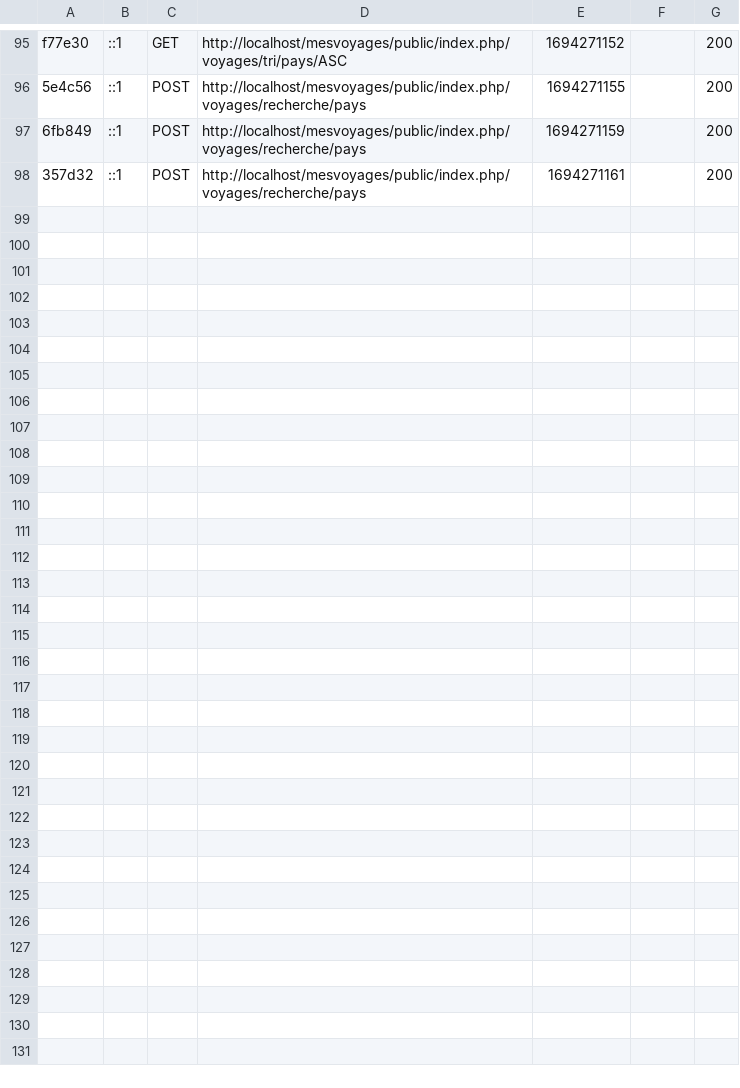
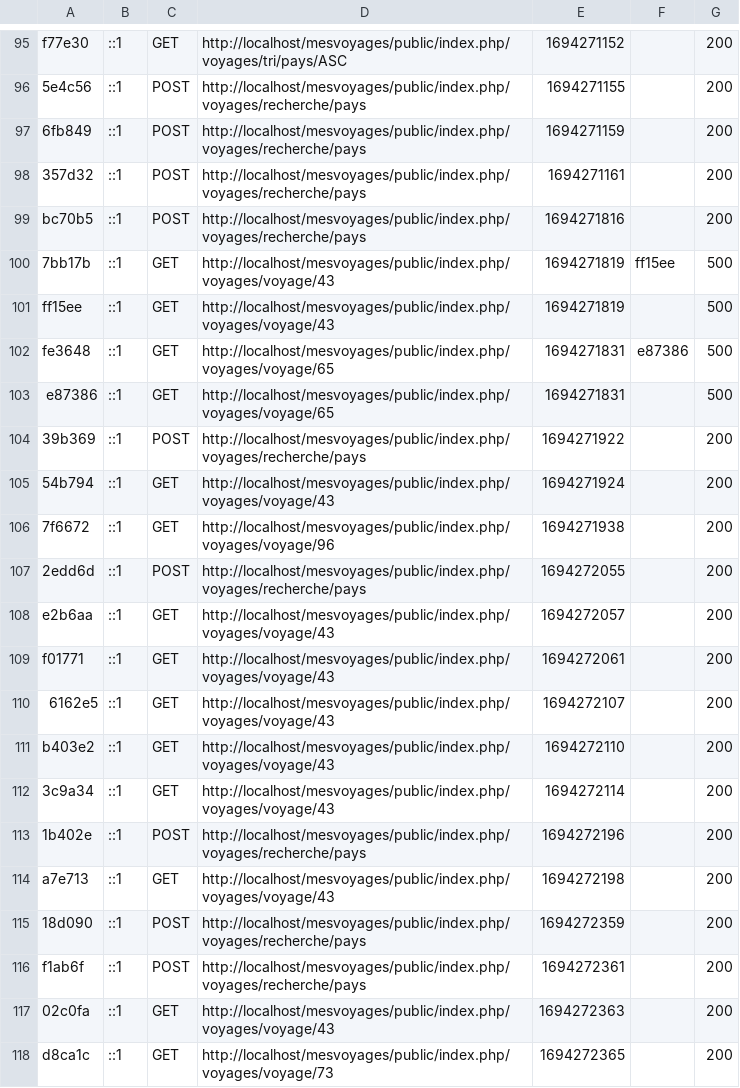
Before and after one commit to squareface27/mesvoyages, a CSV file: var/cache/dev/profiler/index.csv, drawn as a sheet; only a part is shown, gaps mark what is left out; the diff covers the shown part only; the diff names each change by its address in the sheet, - before the commit and + after, or states it on an @@ line.

```diff
--- a/var/cache/dev/profiler/index.csv
+++ b/var/cache/dev/profiler/index.csv
+row 99: bc70b5 | ::1 | POST | http://localhost/mesvoyages/public/index.php/voyages/recherche/pays | 1694271816 |  | 200
+row 100: 7bb17b | ::1 | GET | http://localhost/mesvoyages/public/index.php/voyages/voyage/43 | 1694271819 | ff15ee | 500
+row 101: ff15ee | ::1 | GET | http://localhost/mesvoyages/public/index.php/voyages/voyage/43 | 1694271819 |  | 500
+row 102: fe3648 | ::1 | GET | http://localhost/mesvoyages/public/index.php/voyages/voyage/65 | 1694271831 | e87386 | 500
+row 103: e87386 | ::1 | GET | http://localhost/mesvoyages/public/index.php/voyages/voyage/65 | 1694271831 |  | 500
+row 104: 39b369 | ::1 | POST | http://localhost/mesvoyages/public/index.php/voyages/recherche/pays | 1694271922 |  | 200
+row 105: 54b794 | ::1 | GET | http://localhost/mesvoyages/public/index.php/voyages/voyage/43 | 1694271924 |  | 200
+row 106: 7f6672 | ::1 | GET | http://localhost/mesvoyages/public/index.php/voyages/voyage/96 | 1694271938 |  | 200
+row 107: 2edd6d | ::1 | POST | http://localhost/mesvoyages/public/index.php/voyages/recherche/pays | 1694272055 |  | 200
+row 108: e2b6aa | ::1 | GET | http://localhost/mesvoyages/public/index.php/voyages/voyage/43 | 1694272057 |  | 200
+row 109: f01771 | ::1 | GET | http://localhost/mesvoyages/public/index.php/voyages/voyage/43 | 1694272061 |  | 200
+row 110: 6162e5 | ::1 | GET | http://localhost/mesvoyages/public/index.php/voyages/voyage/43 | 1694272107 |  | 200
+row 111: b403e2 | ::1 | GET | http://localhost/mesvoyages/public/index.php/voyages/voyage/43 | 1694272110 |  | 200
+row 112: 3c9a34 | ::1 | GET | http://localhost/mesvoyages/public/index.php/voyages/voyage/43 | 1694272114 |  | 200
+row 113: 1b402e | ::1 | POST | http://localhost/mesvoyages/public/index.php/voyages/recherche/pays | 1694272196 |  | 200
+row 114: a7e713 | ::1 | GET | http://localhost/mesvoyages/public/index.php/voyages/voyage/43 | 1694272198 |  | 200
+row 115: 18d090 | ::1 | POST | http://localhost/mesvoyages/public/index.php/voyages/recherche/pays | 1694272359 |  | 200
+row 116: f1ab6f | ::1 | POST | http://localhost/mesvoyages/public/index.php/voyages/recherche/pays | 1694272361 |  | 200
+row 117: 02c0fa | ::1 | GET | http://localhost/mesvoyages/public/index.php/voyages/voyage/43 | 1694272363 |  | 200
+row 118: d8ca1c | ::1 | GET | http://localhost/mesvoyages/public/index.php/voyages/voyage/73 | 1694272365 |  | 200
```
Also changed, not shown: 12 added rows elsewhere in this file, 48 other files.
